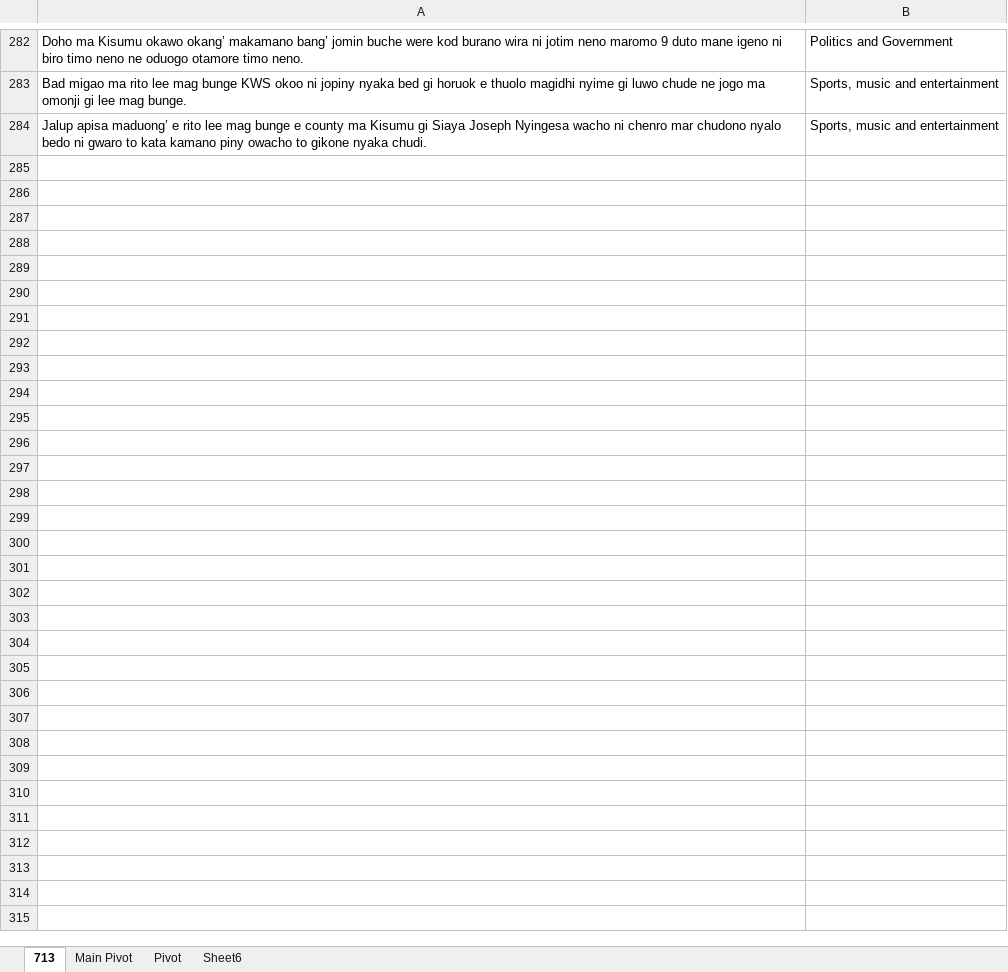
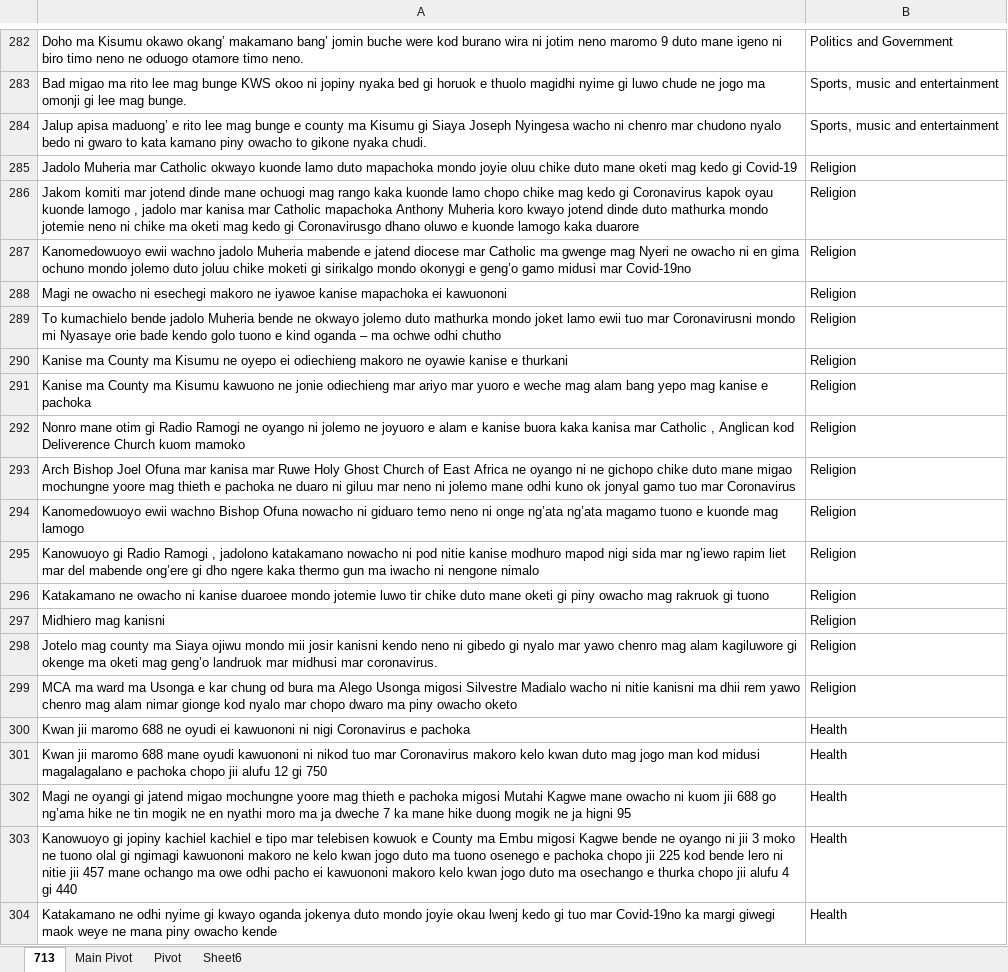
Before and after one commit to Pogayo/Luo-News-Dataset, an Excel workbook: LUO.xlsx, sheet 713, drawn as a sheet; only a part is shown, gaps mark what is left out; values as stored, in another font and other column widths than the file's, no borders; the diff covers the shown part only; the diff names each change by its address in the sheet, - before the commit and + after, or states it on an @@ line.

Commit message:
added April 8th and July 19th

```diff
--- a/LUO.xlsx (sheet 713)
+++ b/LUO.xlsx (sheet 713)
+row 285: Jadolo Muheria mar Catholic okwayo kuonde lamo duto mapachoka mondo joyie oluu chike duto mane oketi mag kedo gi Covid-19 | Religion
+row 286: Jakom komiti mar jotend dinde mane ochuogi mag rango kaka kuonde lamo chopo chike mag kedo gi Coronavirus kapok oyau kuonde lamogo , jadolo mar kanisa mar Catholic mapachoka Anthony Muheria koro kwayo jotend dinde duto mathurka mondo jotemie neno ni chike ma oketi mag kedo gi Coronavirusgo dhano oluwo e kuonde lamogo kaka duarore | Religion
+row 287: Kanomedowuoyo ewii wachno jadolo Muheria mabende e jatend diocese mar Catholic ma gwenge mag Nyeri ne owacho ni en gima ochuno mondo jolemo duto joluu chike moketi gi sirikalgo mondo okonygi e geng’o gamo midusi mar Covid-19no | Religion
+row 288: Magi ne owacho ni esechegi makoro ne iyawoe kanise mapachoka ei kawuononi | Religion
+row 289: To kumachielo bende jadolo Muheria bende ne okwayo jolemo duto mathurka mondo joket lamo ewii tuo mar Coronavirusni mondo mi Nyasaye orie bade kendo golo tuono e kind oganda – ma ochwe odhi chutho | Religion
+row 290: Kanise ma County ma Kisumu ne oyepo ei odiechieng makoro ne oyawie kanise e thurkani | Religion
+row 291: Kanise ma County ma Kisumu kawuono ne jonie odiechieng mar ariyo mar yuoro e weche mag alam bang yepo mag kanise e pachoka | Religion
+row 292: Nonro mane otim gi Radio Ramogi ne oyango ni jolemo ne joyuoro e alam e kanise buora kaka kanisa mar Catholic , Anglican kod Deliverence Church kuom mamoko | Religion
+row 293: Arch Bishop Joel Ofuna mar kanisa mar Ruwe Holy Ghost Church of East Africa ne oyango ni ne gichopo chike duto mane migao mochungne yoore mag thieth e pachoka ne duaro ni giluu mar neno ni jolemo mane odhi kuno ok jonyal gamo tuo mar Coronavirus | Religion
+row 294: Kanomedowuoyo ewii wachno Bishop Ofuna nowacho ni giduaro temo neno ni onge ng’ata ng’ata magamo tuono e kuonde mag lamogo | Religion
+row 295: Kanowuoyo gi Radio Ramogi , jadolono katakamano nowacho ni pod nitie kanise modhuro mapod nigi sida mar ng’iewo rapim liet mar del mabende ong’ere gi dho ngere kaka thermo gun ma iwacho ni nengone nimalo | Religion
+row 296: Katakamano ne owacho ni kanise duaroee mondo jotemie luwo tir chike duto mane oketi gi piny owacho mag rakruok gi tuono | Religion
+row 297: Midhiero mag kanisni | Religion
+row 298: Jotelo mag county ma Siaya ojiwu mondo mii josir kanisni kendo neno ni gibedo gi nyalo mar yawo chenro mag alam kagiluwore gi okenge ma oketi mag geng’o landruok mar midhusi mar coronavirus. | Religion
+row 299: MCA ma ward ma Usonga e kar chung od bura ma Alego Usonga migosi Silvestre Madialo wacho ni nitie kanisni ma dhii rem yawo chenro mag alam nimar gionge kod nyalo mar chopo dwaro ma piny owacho oketo | Religion
+row 300: Kwan jii maromo 688 ne oyudi ei kawuononi ni nigi Coronavirus e pachoka | Health
+row 301: Kwan jii maromo 688 mane oyudi kawuononi ni nikod tuo mar Coronavirus makoro kelo kwan duto mag jogo man kod midusi magalagalano e pachoka chopo jii alufu 12 gi 750 | Health
+row 302: Magi ne oyangi gi jatend migao mochungne yoore mag thieth e pachoka migosi Mutahi Kagwe mane owacho ni kuom jii 688 go ng’ama hike ne tin mogik ne en nyathi moro ma ja dweche 7 ka mane hike duong mogik ne ja higni 95 | Health
+row 303: Kanowuoyo gi jopiny kachiel kachiel e tipo mar telebisen kowuok e County ma Embu migosi Kagwe bende ne oyango ni jii 3 moko ne tuono olal gi ngimagi kawuononi makoro ne kelo kwan jogo duto ma tuono osenego e pachoka chopo jii 225 kod bende lero ni nitie jii 457 mane ochango ma owe odhi pacho ei kawuononi makoro kelo kwan jogo duto ma osechango e thurka chopo jii alufu 4 gi 440 | Health
+row 304: Katakamano ne odhi nyime gi kwayo oganda jokenya duto mondo joyie okau lwenj kedo gi tuo mar Covid-19no ka margi giwegi maok weye ne mana piny owacho kende | Health
```
Also changed, not shown: 56 added rows elsewhere in this sheet.
